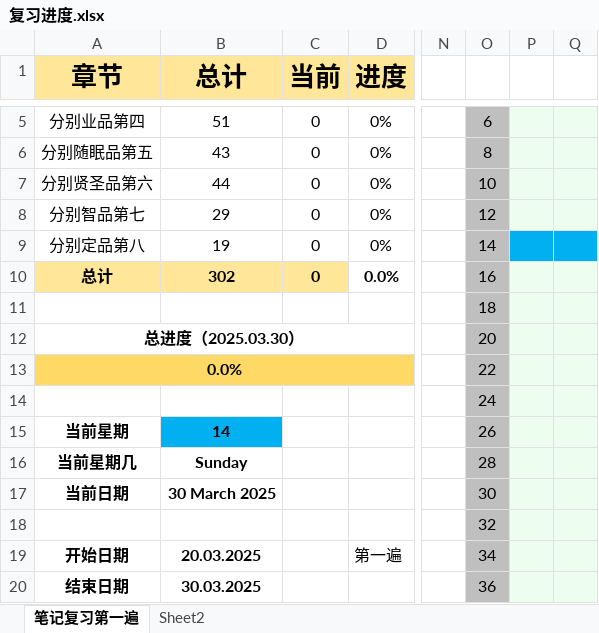
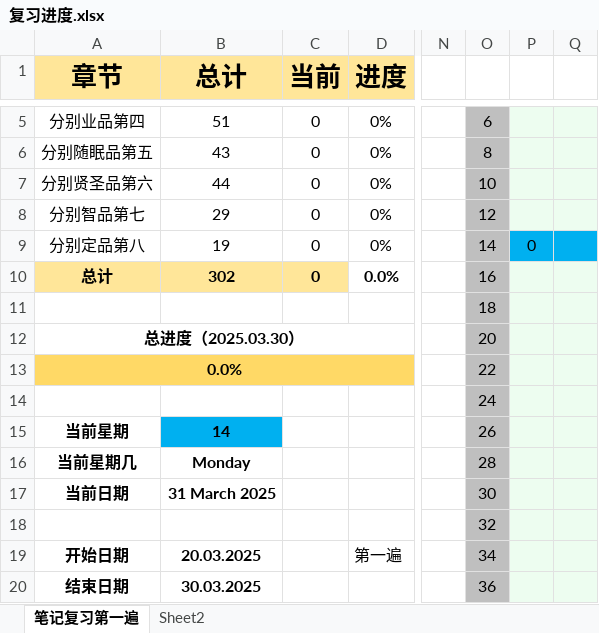
Before and after one commit to bdphin/JushelunNotes, an Excel workbook: 复习进度.xlsx, sheet 笔记复习第一遍, drawn as a sheet; only a part is shown, gaps mark what is left out; values as stored, in another font and other column widths than the file's, no borders; conditional formats not drawn; the diff names each change by its address in the sheet, - before the commit and + after, or states it on an @@ line.

```diff
--- a/复习进度.xlsx (sheet 笔记复习第一遍)
+++ b/复习进度.xlsx (sheet 笔记复习第一遍)
-P9: (empty)
+P9: 0
-B16 (总计): Sunday
+B16 (总计): Monday
-B17 (总计): 30 March 2025
+B17 (总计): 31 March 2025
```
Also changed, not shown: 3 other files.
